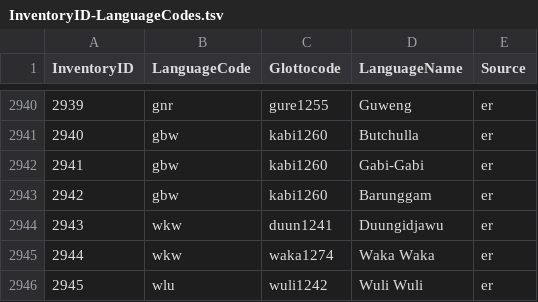
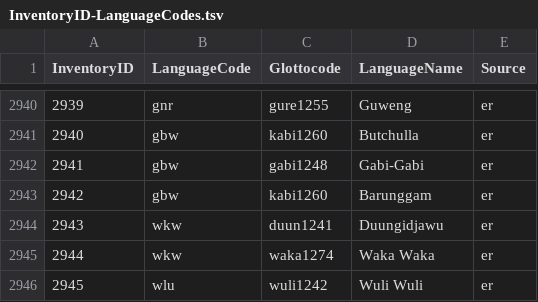
Before and after one commit to phoible/dev, a TSV file: mappings/InventoryID-LanguageCodes.tsv, drawn as a sheet; only a part is shown, gaps mark what is left out.

Commit message:
gabigabi gabigabi

```diff
--- a/mappings/InventoryID-LanguageCodes.tsv
+++ b/mappings/InventoryID-LanguageCodes.tsv
@@ -2941,3 +2941,3 @@ InventoryID	LanguageCode	Glottocode	LanguageName	Source
 2940	gbw	kabi1260	Butchulla	er
-2941	gbw	kabi1260	Gabi-Gabi	er
+2941	gbw	gabi1248	Gabi-Gabi	er
 2942	gbw	kabi1260	Barunggam	er
```
